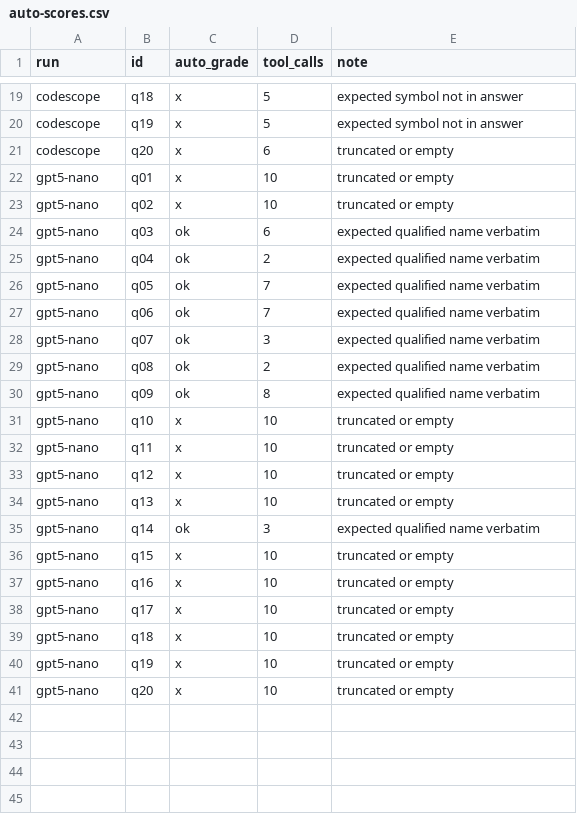
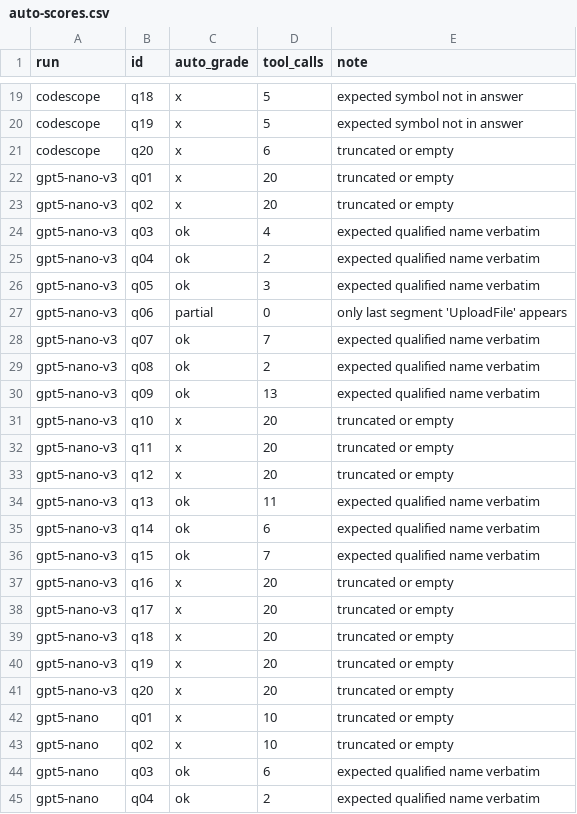
Before and after one commit to ajbermudezh22/codescope, a CSV file: eval/auto-scores.csv, drawn as a sheet; only a part is shown, gaps mark what is left out; the shorter side is filled out with more unchanged rows; the diff names each change by its address in the sheet, - before the commit and + after, or states it on an @@ line.

Commit message:
eval: gpt-5-nano v3 results at MAX_TURNS=20 — 10/20

```diff
--- a/eval/auto-scores.csv
+++ b/eval/auto-scores.csv
+row 22: gpt5-nano-v3 | q01 | x | 20 | truncated or empty
+row 23: gpt5-nano-v3 | q02 | x | 20 | truncated or empty
+row 24: gpt5-nano-v3 | q03 | ok | 4 | expected qualified name verbatim
+row 25: gpt5-nano-v3 | q04 | ok | 2 | expected qualified name verbatim
+row 26: gpt5-nano-v3 | q05 | ok | 3 | expected qualified name verbatim
+row 27: gpt5-nano-v3 | q06 | partial | 0 | only last segment 'UploadFile' appears
+row 28: gpt5-nano-v3 | q07 | ok | 7 | expected qualified name verbatim
+row 29: gpt5-nano-v3 | q08 | ok | 2 | expected qualified name verbatim
+row 30: gpt5-nano-v3 | q09 | ok | 13 | expected qualified name verbatim
+row 31: gpt5-nano-v3 | q10 | x | 20 | truncated or empty
+row 32: gpt5-nano-v3 | q11 | x | 20 | truncated or empty
+row 33: gpt5-nano-v3 | q12 | x | 20 | truncated or empty
+row 34: gpt5-nano-v3 | q13 | ok | 11 | expected qualified name verbatim
+row 35: gpt5-nano-v3 | q14 | ok | 6 | expected qualified name verbatim
+row 36: gpt5-nano-v3 | q15 | ok | 7 | expected qualified name verbatim
+row 37: gpt5-nano-v3 | q16 | x | 20 | truncated or empty
+row 38: gpt5-nano-v3 | q17 | x | 20 | truncated or empty
+row 39: gpt5-nano-v3 | q18 | x | 20 | truncated or empty
+row 40: gpt5-nano-v3 | q19 | x | 20 | truncated or empty
+row 41: gpt5-nano-v3 | q20 | x | 20 | truncated or empty
```
Also changed, not shown: 3 other files.
